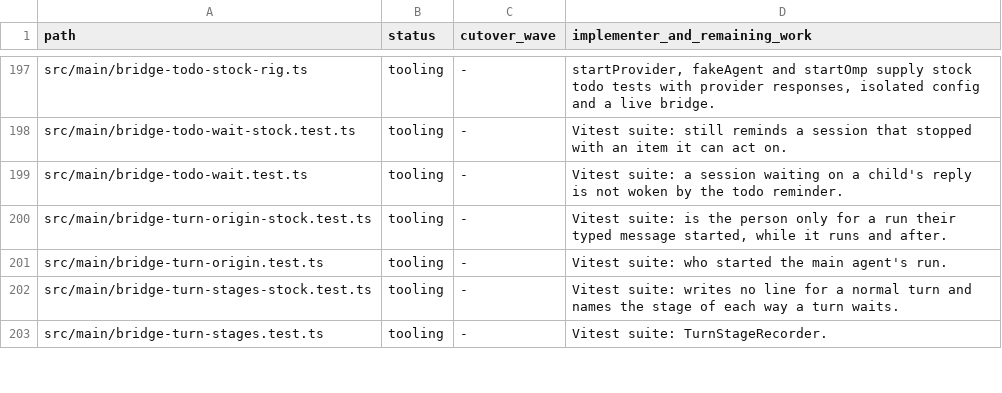
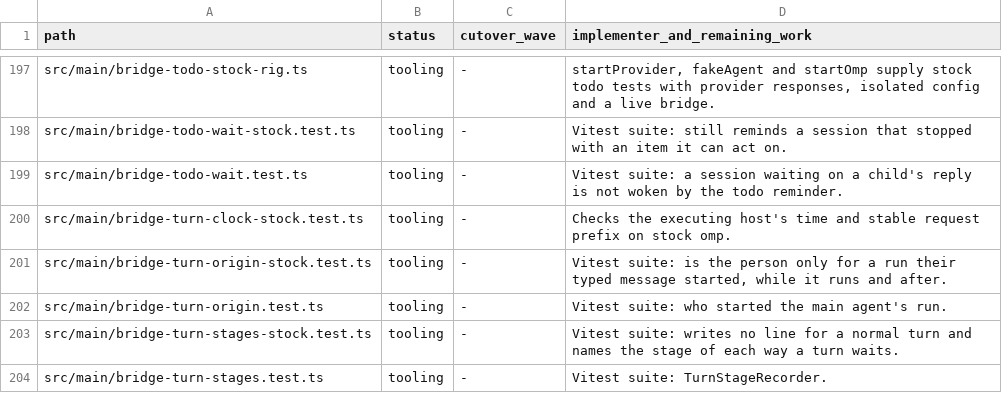
Before and after one commit to seuput-inc/ompdesk, a TSV file: docs/rust-inventory/root.tsv, drawn as a sheet; only a part is shown, gaps mark what is left out; the diff names each change by its address in the sheet, - before the commit and + after, or states it on an @@ line.

Commit message:
test(bridge): check the main request after disarming Autopilot
Identify the prompt in the conversation carrying the cycle results, not a tool-free side request quoting it.
Classify the stock turn clock test in the Rust runtime inventory.

(cherry picked from commit 84d4b73a9ea0b1ee25e7faacca6059b9aa7dde02)

```diff
--- a/docs/rust-inventory/root.tsv
+++ b/docs/rust-inventory/root.tsv
+row 200: src/main/bridge-turn-clock-stock.test.ts | tooling | - | Checks the executing host's time and stable request prefix on stock omp.
```
Also changed, not shown: 1 other file.
